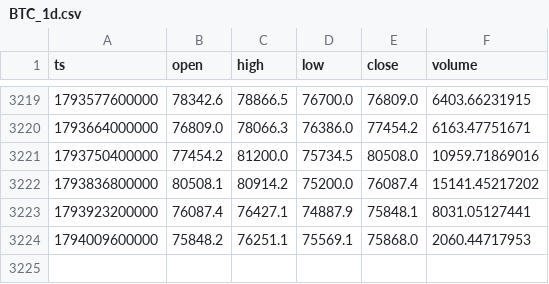
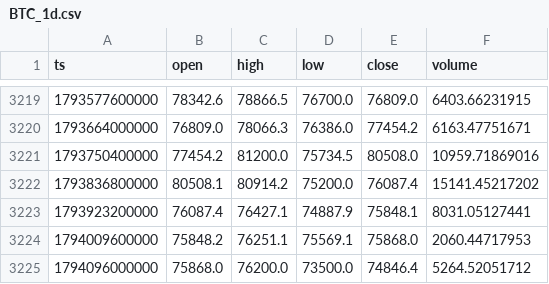
Before and after one commit to huvan9527-a11y/crypto-advisor, a CSV file: data/BTC_1d.csv, drawn as a sheet; only a part is shown, gaps mark what is left out.

```diff
--- a/data/BTC_1d.csv
+++ b/data/BTC_1d.csv
@@ -3224 +3224,2 @@ ts,open,high,low,close,volume
 1794009600000,75848.2,76251.1,75569.1,75868.0,2060.44717953
+1794096000000,75868.0,76200.0,73500.0,74846.4,5264.52051712
```
Also changed, not shown: data/ETH_1d.csv, 3 other files.
